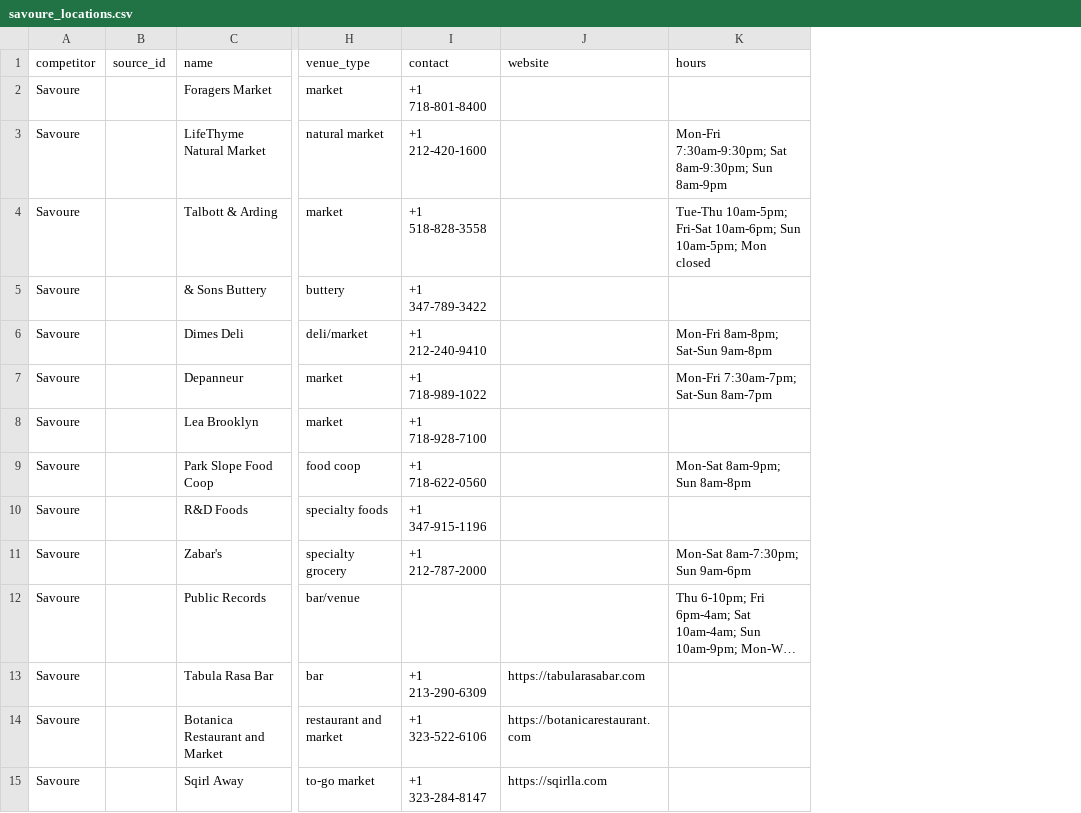
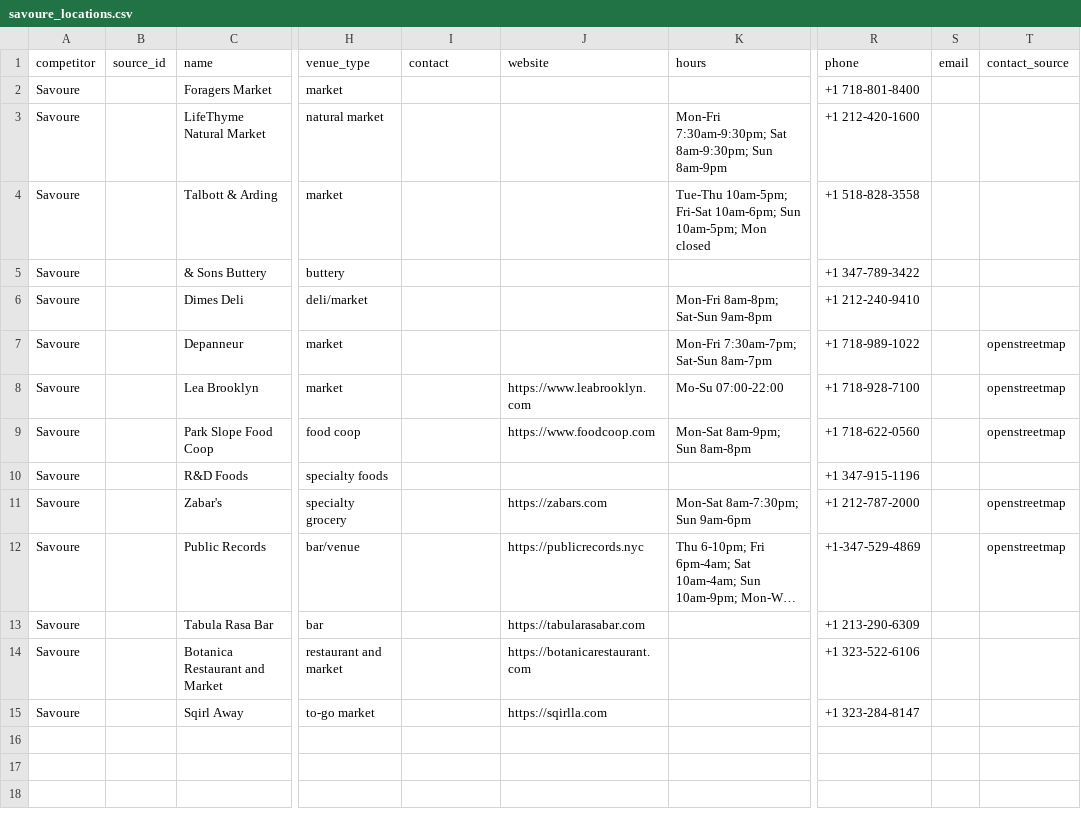
Before and after one commit to maxplush/drink-competitors, a CSV file: data/savoure_locations.csv, drawn as a sheet; only a part is shown, gaps mark what is left out; long unchanged cells end in …; the diff names each change by its address in the sheet, - before the commit and + after, or states it on an @@ line.

```diff
--- a/data/savoure_locations.csv
+++ b/data/savoure_locations.csv
+column R (phone), rows 2-15: +1 718-801-8400 | +1 212-420-1600 | +1 518-828-3558 | +1 347-789-3422 | +1 212-240-9410 | +1 718-989-1022 | +1 718-928-7100 | +1 718-622-0560 | +1 347-915-1196 | +1 212-787-2000 | +1-347-529-4869 | +1 213-290-6309 | +1 323-522-6106 | +1 323-284-8147
+column S (email), empty
+column T (contact_source), rows 7-12: openstreetmap | openstreetmap | openstreetmap |  | openstreetmap | openstreetmap
-I2 (contact): +1 718-801-8400
+I2 (contact): (empty)
-I3 (contact): +1 212-420-1600
+I3 (contact): (empty)
-I4 (contact): +1 518-828-3558
+I4 (contact): (empty)
-I5 (contact): +1 347-789-3422
+I5 (contact): (empty)
-I6 (contact): +1 212-240-9410
+I6 (contact): (empty)
-I7 (contact): +1 718-989-1022
+I7 (contact): (empty)
-I8 (contact): +1 718-928-7100
+I8 (contact): (empty)
-J8 (website): (empty)
+J8 (website): https://www.leabrooklyn.com
-K8 (hours): (empty)
+K8 (hours): Mo-Su 07:00-22:00
-I9 (contact): +1 718-622-0560
+I9 (contact): (empty)
-J9 (website): (empty)
+J9 (website): https://www.foodcoop.com
-I10 (contact): +1 347-915-1196
+I10 (contact): (empty)
-I11 (contact): +1 212-787-2000
+I11 (contact): (empty)
-J11 (website): (empty)
+J11 (website): https://zabars.com
-J12 (website): (empty)
+J12 (website): https://publicrecords.nyc
-I13 (contact): +1 213-290-6309
+I13 (contact): (empty)
-I14 (contact): +1 323-522-6106
+I14 (contact): (empty)
-I15 (contact): +1 323-284-8147
+I15 (contact): (empty)
```
Also changed, not shown: data/researched_prospects_locations.csv, data/unified_ferments_locations.csv, 15 other files.
